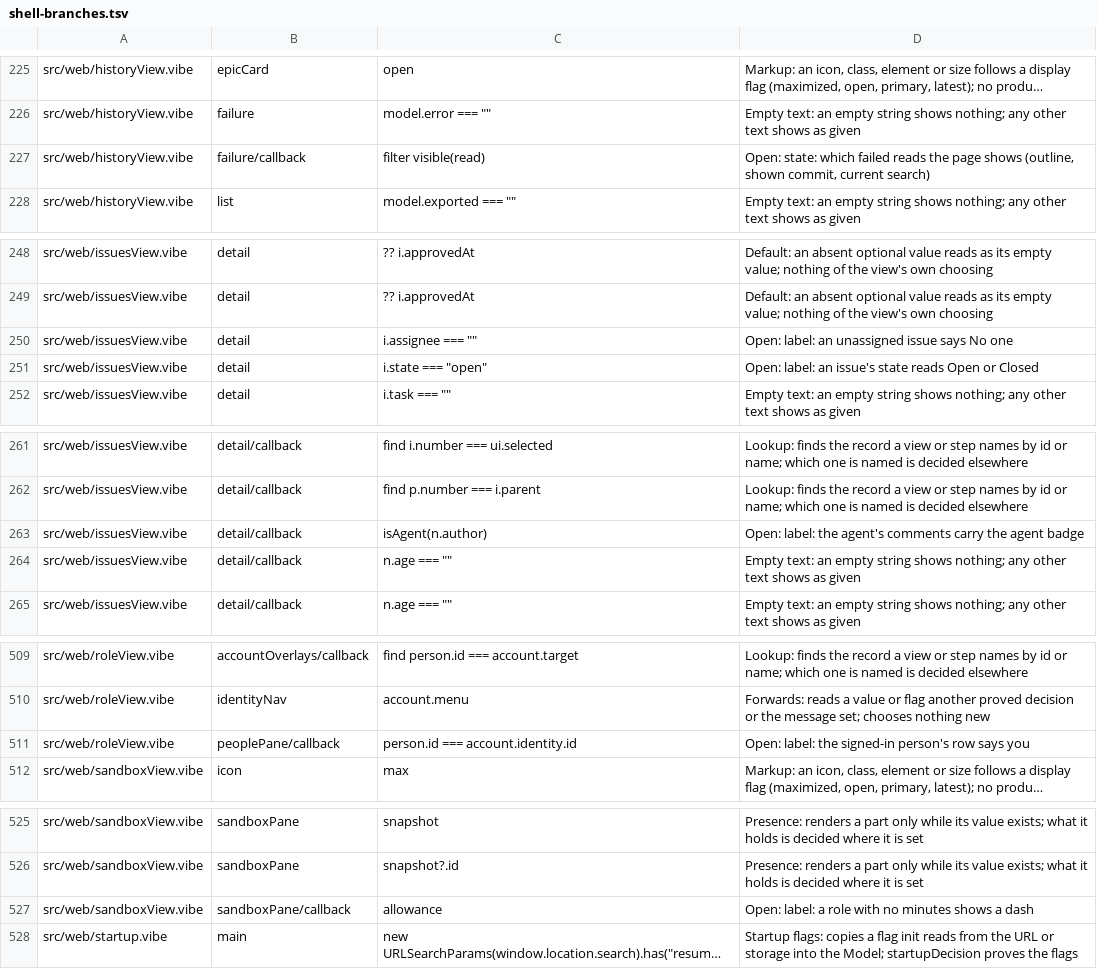
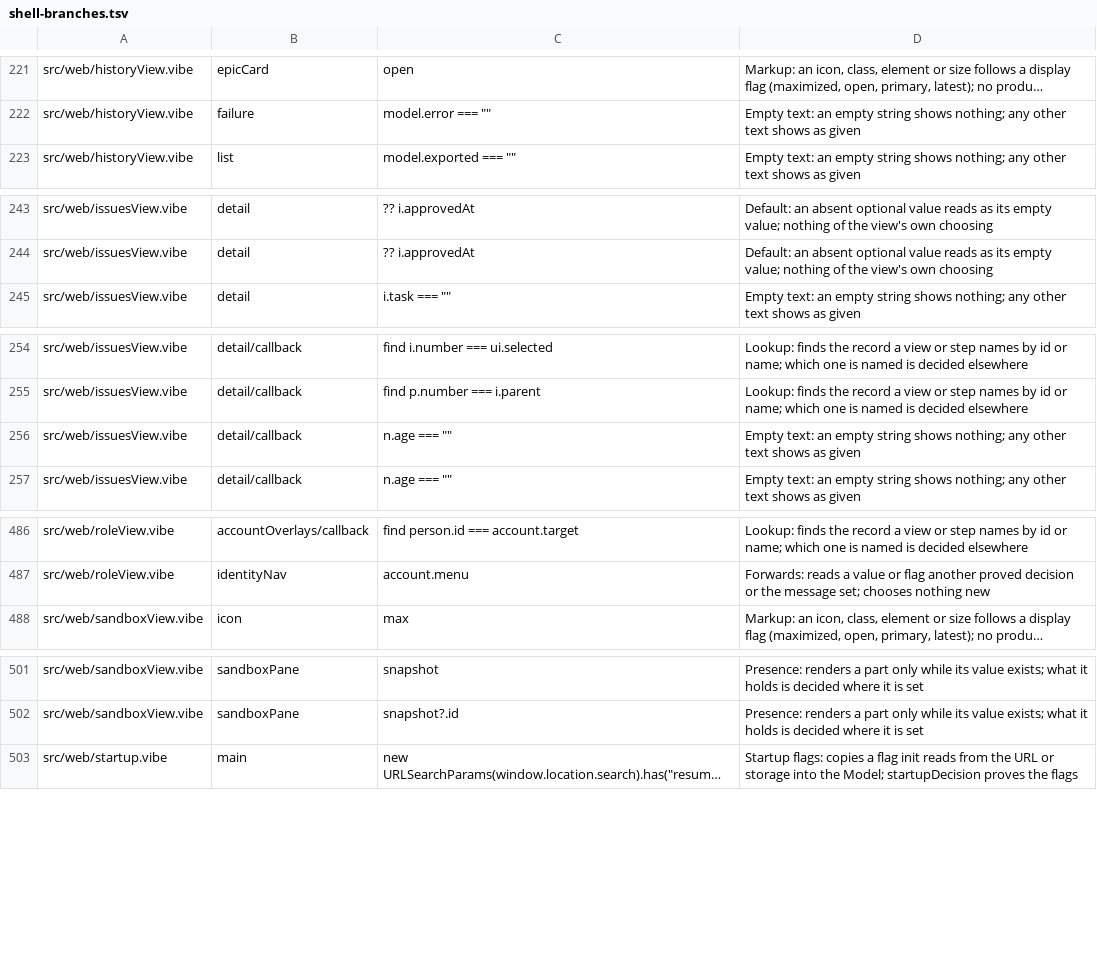
Before and after one commit to smithersai/smithers, a TSV file: apps/vibelang/verify/shell-branches.tsv, drawn as a sheet; only a part is shown, gaps mark what is left out; long unchanged cells end in …; the diff covers the shown part only; the diff names each change by its address in the sheet, - before the commit and + after, or states it on an @@ line.

```diff
--- a/apps/vibelang/verify/shell-branches.tsv
+++ b/apps/vibelang/verify/shell-branches.tsv
-row 227: src/web/historyView.vibe | failure/callback | filter visible(read) | Open: state: which failed reads the page shows (outline, shown commit, current search)
-row 250: src/web/issuesView.vibe | detail | i.assignee === "" | Open: label: an unassigned issue says No one
-row 251: src/web/issuesView.vibe | detail | i.state === "open" | Open: label: an issue's state reads Open or Closed
-row 263: src/web/issuesView.vibe | detail/callback | isAgent(n.author) | Open: label: the agent's comments carry the agent badge
-row 511: src/web/roleView.vibe | peoplePane/callback | person.id === account.identity.id | Open: label: the signed-in person's row says you
-row 527: src/web/sandboxView.vibe | sandboxPane/callback | allowance | Open: label: a role with no minutes shows a dash
```
Also changed, not shown: 26 removed rows and 3 edited cells elsewhere in this file, 10 other files.
